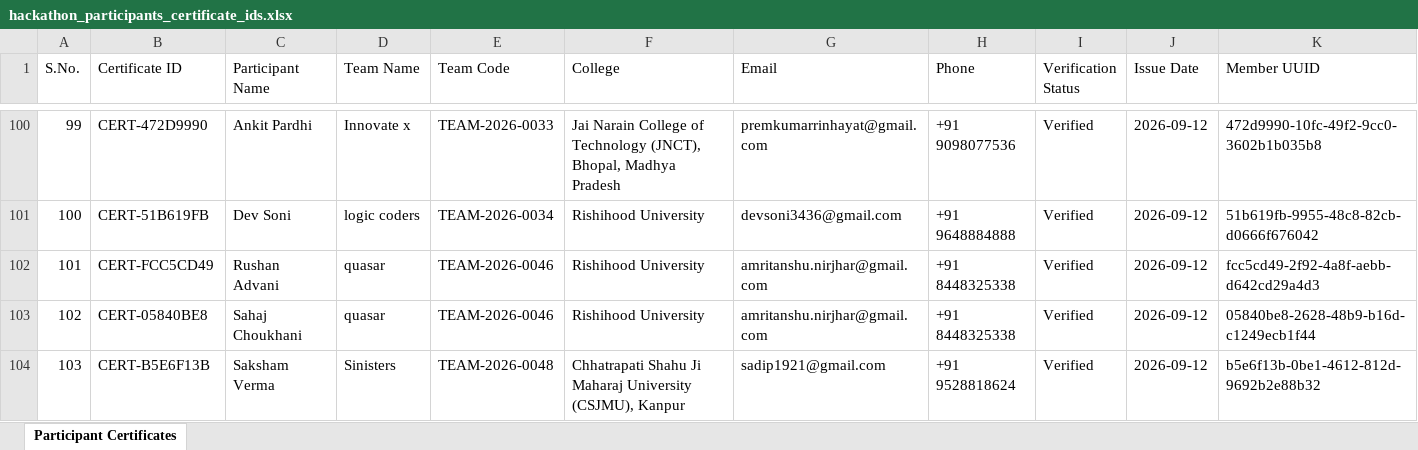
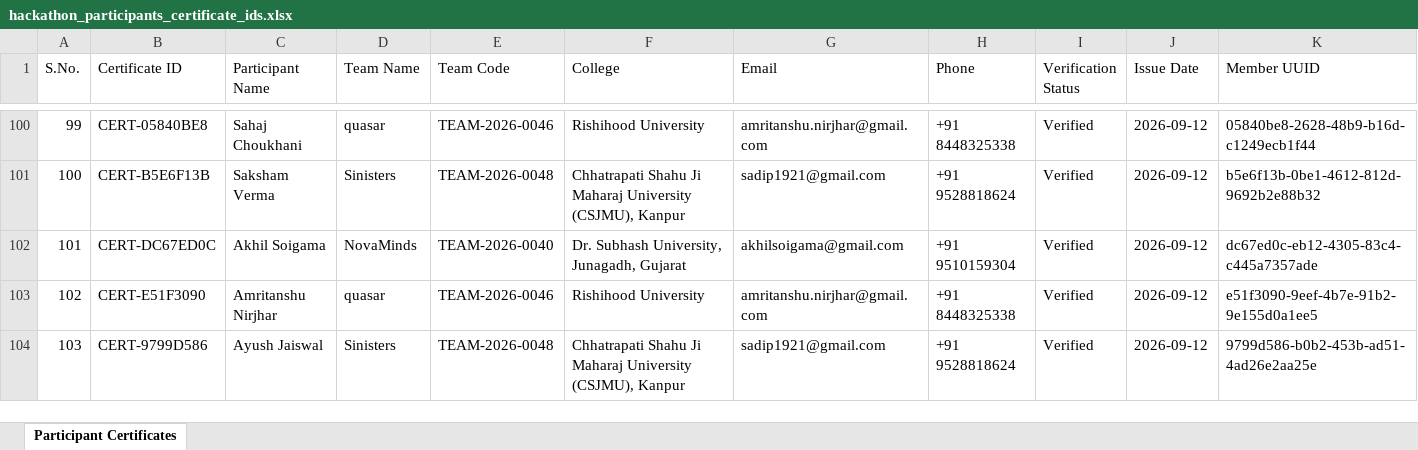
Before and after one commit to Yatharth06-yat/qr_hack_mits, an Excel workbook: hackathon_participants_certificate_ids.xlsx, sheet Participant Certificates, drawn as a sheet; only a part is shown, gaps mark what is left out; values as stored, in another font and other column widths than the file's, no borders; the diff covers the shown part only; the diff names each change by its address in the sheet, - before the commit and + after, or states it on an @@ line.

Commit message:
fix(neuroforge): update team members for NeuroForge and re-export certificates

```diff
--- a/hackathon_participants_certificate_ids.xlsx (sheet Participant Certificates)
+++ b/hackathon_participants_certificate_ids.xlsx (sheet Participant Certificates)
-B100 (Certificate ID): CERT-472D9990
+B100 (Certificate ID): CERT-05840BE8
-C100 (Participant Name): Ankit Pardhi
+C100 (Participant Name): Sahaj Choukhani
-D100 (Team Name): Innovate x
+D100 (Team Name): quasar
-E100 (Team Code): TEAM-2026-0033
+E100 (Team Code): TEAM-2026-0046
-F100 (College): Jai Narain College of Technology (JNCT), Bhopal, Madhya Pradesh
+F100 (College): Rishihood University
-G100 (Email): premkumarrinhayat@gmail.com
+G100 (Email): amritanshu.nirjhar@gmail.com
-H100 (Phone): +91 9098077536
+H100 (Phone): +91 8448325338
-K100 (Member UUID): 472d9990-10fc-49f2-9cc0-3602b1b035b8
+K100 (Member UUID): 05840be8-2628-48b9-b16d-c1249ecb1f44
-B101 (Certificate ID): CERT-51B619FB
+B101 (Certificate ID): CERT-B5E6F13B
-C101 (Participant Name): Dev Soni
+C101 (Participant Name): Saksham Verma
-D101 (Team Name): logic coders
+D101 (Team Name): Sinisters
-E101 (Team Code): TEAM-2026-0034
+E101 (Team Code): TEAM-2026-0048
-F101 (College): Rishihood University
+F101 (College): Chhatrapati Shahu Ji Maharaj University (CSJMU), Kanpur
-G101 (Email): devsoni3436@gmail.com
+G101 (Email): sadip1921@gmail.com
-H101 (Phone): +91 9648884888
+H101 (Phone): +91 9528818624
-K101 (Member UUID): 51b619fb-9955-48c8-82cb-d0666f676042
+K101 (Member UUID): b5e6f13b-0be1-4612-812d-9692b2e88b32
-B102 (Certificate ID): CERT-FCC5CD49
+B102 (Certificate ID): CERT-DC67ED0C
-C102 (Participant Name): Rushan Advani
+C102 (Participant Name): Akhil Soigama
-D102 (Team Name): quasar
+D102 (Team Name): NovaMinds
-E102 (Team Code): TEAM-2026-0046
+E102 (Team Code): TEAM-2026-0040
-F102 (College): Rishihood University
+F102 (College): Dr. Subhash University, Junagadh, Gujarat
-G102 (Email): amritanshu.nirjhar@gmail.com
+G102 (Email): akhilsoigama@gmail.com
-H102 (Phone): +91 8448325338
+H102 (Phone): +91 9510159304
-K102 (Member UUID): fcc5cd49-2f92-4a8f-aebb-d642cd29a4d3
+K102 (Member UUID): dc67ed0c-eb12-4305-83c4-c445a7357ade
-B103 (Certificate ID): CERT-05840BE8
+B103 (Certificate ID): CERT-E51F3090
-C103 (Participant Name): Sahaj Choukhani
+C103 (Participant Name): Amritanshu Nirjhar
-K103 (Member UUID): 05840be8-2628-48b9-b16d-c1249ecb1f44
+K103 (Member UUID): e51f3090-9eef-4b7e-91b2-9e155d0a1ee5
-B104 (Certificate ID): CERT-B5E6F13B
+B104 (Certificate ID): CERT-9799D586
-C104 (Participant Name): Saksham Verma
+C104 (Participant Name): Ayush Jaiswal
-K104 (Member UUID): b5e6f13b-0be1-4612-812d-9692b2e88b32
+K104 (Member UUID): 9799d586-b0b2-453b-ad51-4ad26e2aa25e
```
Also changed, not shown: 268 edited cells elsewhere in this sheet.
